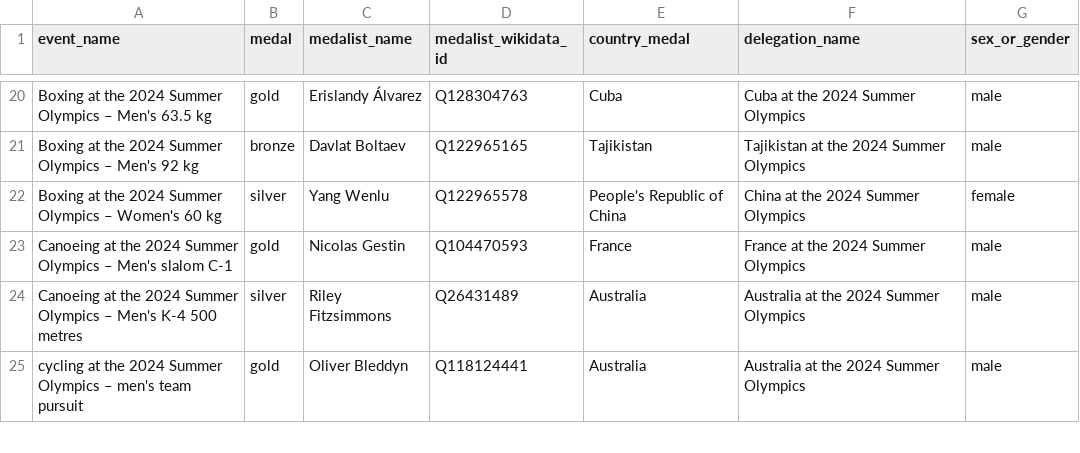
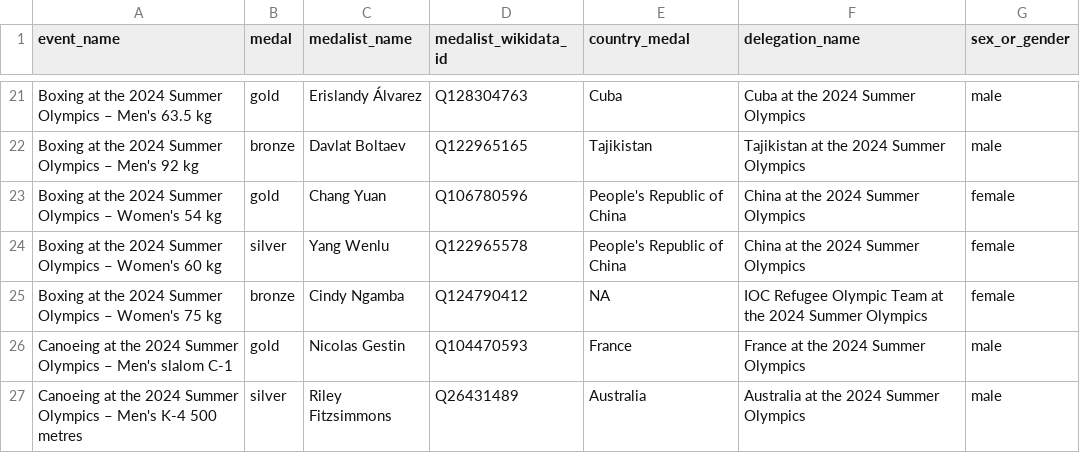
Before and after one commit to EDJNet/OlympicsGoNUTS, a CSV file: 2024/2024_medalists_missing_place_of_birth.csv, drawn as a sheet; only a part is shown, gaps mark what is left out; the shorter side is filled out with more unchanged rows; the diff covers the shown part only; the diff names each change by its address in the sheet, - before the commit and + after, or states it on an @@ line.

```diff
--- a/2024/2024_medalists_missing_place_of_birth.csv
+++ b/2024/2024_medalists_missing_place_of_birth.csv
+row 23: Boxing at the 2024 Summer Olympics – Women's 54 kg | gold | Chang Yuan | Q106780596 | People's Republic of China | China at the 2024 Summer Olympics | female
+row 25: Boxing at the 2024 Summer Olympics – Women's 75 kg | bronze | Cindy Ngamba | Q124790412 | NA | IOC Refugee Olympic Team at the 2024 Summer Olympics | female
```
Also changed, not shown: 16 added rows and 1 removed row elsewhere in this file, 2024/2024_medalists_missing_place_of_birth_from_NUTS_countries.csv, 2024/2024_medals_per_million_residents_in_nuts2.csv, 6 other files.
